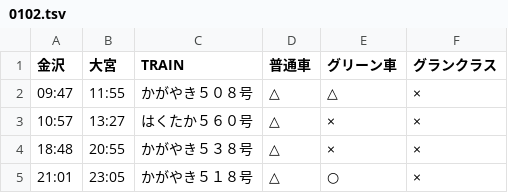
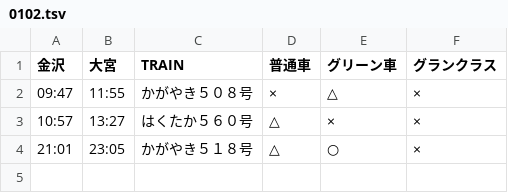
Before and after one commit to stockaitkenwaterman/DEPARTURES, a TSV file: 0102.tsv, drawn as a sheet.

```diff
--- a/0102.tsv
+++ b/0102.tsv
@@ -1,5 +1,4 @@
 金沢	大宮	TRAIN	普通車	グリーン車	グランクラス
-09:47	11:55	かがやき５０８号	△	△	×
+09:47	11:55	かがやき５０８号	×	△	×
 10:57	13:27	はくたか５６０号	△	×	×
-18:48	20:55	かがやき５３８号	△	×	×
 21:01	23:05	かがやき５１８号	△	○	×
```
Also changed, not shown: 1 other file.
